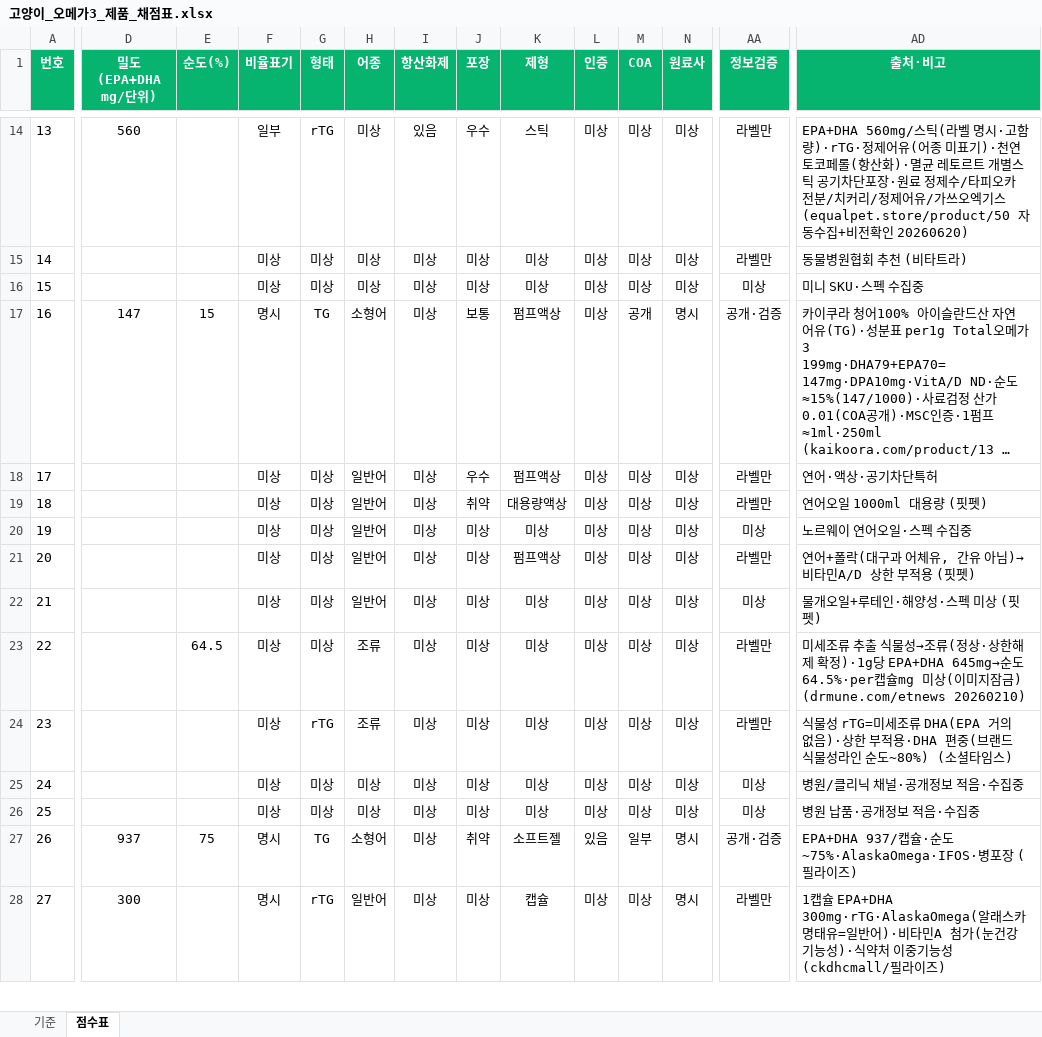
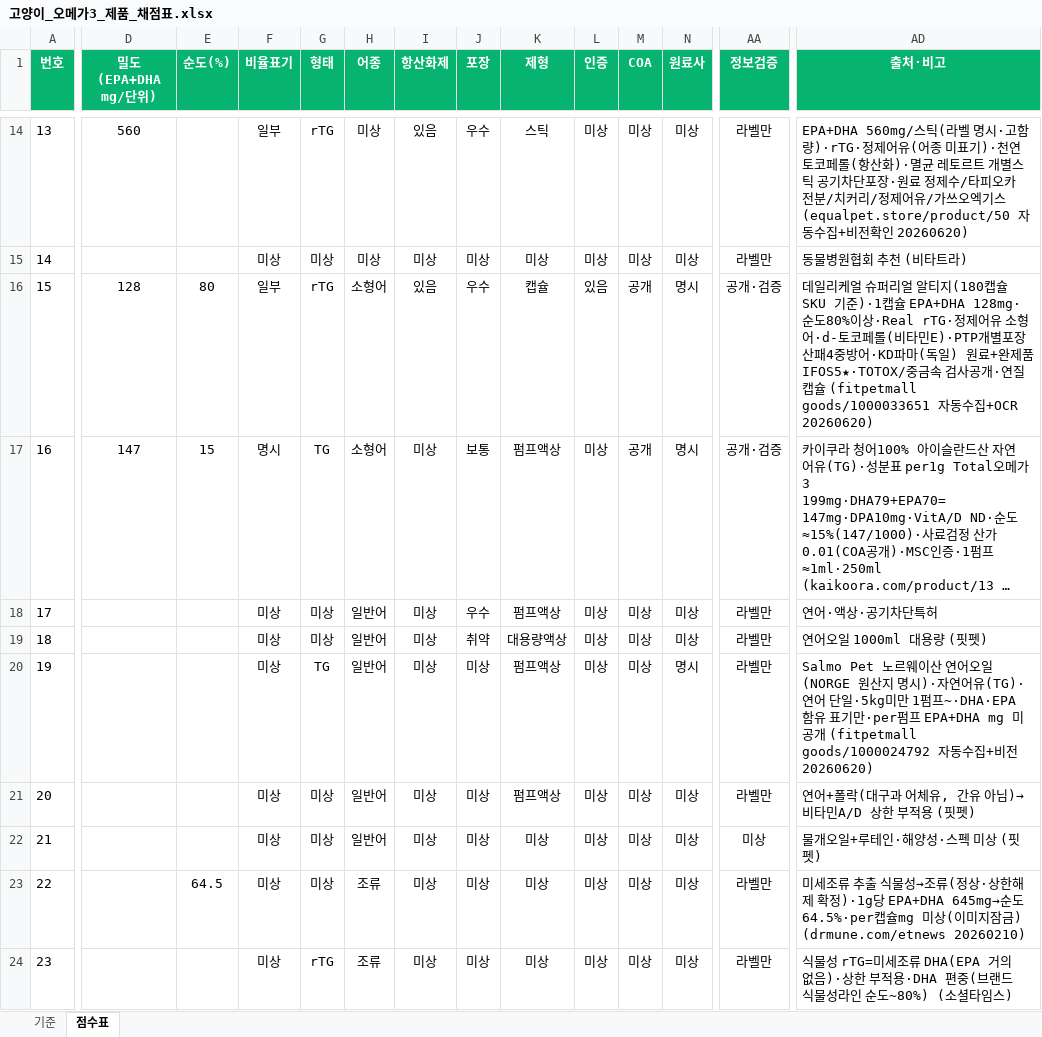
Before and after one commit to hongbbol/omega, an Excel workbook: 고양이_오메가3_제품_채점표.xlsx, sheet 점수표, drawn as a sheet; only a part is shown, gaps mark what is left out; the shorter side is filled out with more unchanged rows; long unchanged cells end in …; values as stored, in another font and other column widths than the file's, no borders; the diff covers the shown part only; the diff names each change by its address in the sheet, - before the commit and + after, or states it on an @@ line.

```diff
--- a/고양이_오메가3_제품_채점표.xlsx (sheet 점수표)
+++ b/고양이_오메가3_제품_채점표.xlsx (sheet 점수표)
-D16 (밀도(EPA+DHA mg/단위)): (empty)
+D16 (밀도(EPA+DHA mg/단위)): 128
-E16 (순도(%)): (empty)
+E16 (순도(%)): 80
-F16 (비율표기): 미상
+F16 (비율표기): 일부
-G16 (형태): 미상
+G16 (형태): rTG
-H16 (어종): 미상
+H16 (어종): 소형어
-I16 (항산화제): 미상
+I16 (항산화제): 있음
-J16 (포장): 미상
+J16 (포장): 우수
-K16 (제형): 미상
+K16 (제형): 캡슐
-L16 (인증): 미상
+L16 (인증): 있음
-M16 (COA): 미상
+M16 (COA): 공개
-N16 (원료사): 미상
+N16 (원료사): 명시
-AA16 (정보검증): 미상
+AA16 (정보검증): 공개·검증
-AD16 (출처·비고): 미니 SKU·스펙 수집중
+AD16 (출처·비고): 데일리케얼 슈퍼리얼 알티지(180캡슐 SKU 기준)·1캡슐 EPA+DHA 128mg·순도80%이상·Real rTG·정제어유 소형어·d-토코페롤(비타민E)·PTP개별포장 산패4중방어·KD파마(독일) 원료+완제품 IFOS5★·TOTOX/중금속 검사공개·연질캡슐 (fitpetmall goods/1000033651 자동수집+OCR 20260620)
-G20 (형태): 미상
+G20 (형태): TG
-K20 (제형): 미상
+K20 (제형): 펌프액상
-N20 (원료사): 미상
+N20 (원료사): 명시
-AA20 (정보검증): 미상
+AA20 (정보검증): 라벨만
-AD20 (출처·비고): 노르웨이 연어오일·스펙 수집중
+AD20 (출처·비고): Salmo Pet 노르웨이산 연어오일(NORGE 원산지 명시)·자연어유(TG)·연어 단일·5kg미만 1펌프~·DHA·EPA 함유 표기만·per펌프 EPA+DHA mg 미공개 (fitpetmall goods/1000024792 자동수집+비전 20260620)
```
Also changed, not shown: 1 edited cell elsewhere in this sheet, 5 other files.
